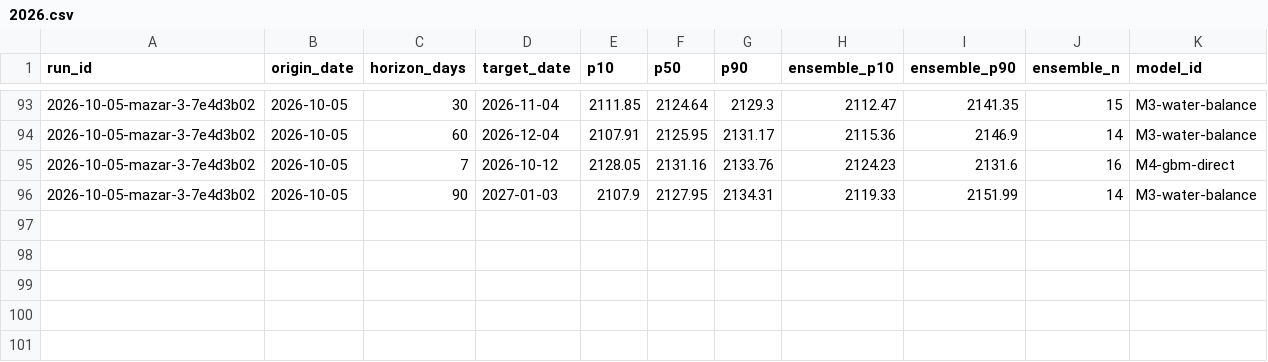
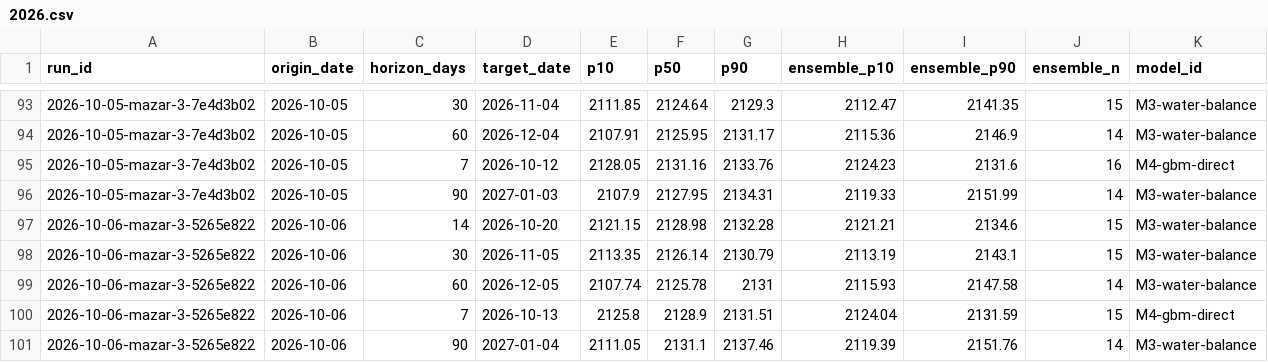
Before and after one commit to rengarcia/hydro-look, a CSV file: data/curated/forecast_values/2026.csv, drawn as a sheet; only a part is shown, gaps mark what is left out.

```diff
--- a/data/curated/forecast_values/2026.csv
+++ b/data/curated/forecast_values/2026.csv
@@ -96 +96,6 @@ run_id,origin_date,horizon_days,target_date,p10,p50,p90,ensemble_p10,ensemble_p9
 2026-10-05-mazar-3-7e4d3b02,2026-10-05,90,2027-01-03,2107.9,2127.95,2134.31,2119.33,2151.99,14,M3-water-balance
+2026-10-06-mazar-3-5265e822,2026-10-06,14,2026-10-20,2121.15,2128.98,2132.28,2121.21,2134.6,15,M3-water-balance
+2026-10-06-mazar-3-5265e822,2026-10-06,30,2026-11-05,2113.35,2126.14,2130.79,2113.19,2143.1,15,M3-water-balance
+2026-10-06-mazar-3-5265e822,2026-10-06,60,2026-12-05,2107.74,2125.78,2131,2115.93,2147.58,14,M3-water-balance
+2026-10-06-mazar-3-5265e822,2026-10-06,7,2026-10-13,2125.8,2128.9,2131.51,2124.04,2131.59,15,M4-gbm-direct
+2026-10-06-mazar-3-5265e822,2026-10-06,90,2027-01-04,2111.05,2131.1,2137.46,2119.39,2151.76,14,M3-water-balance
```
Also changed, not shown: data/curated/adequacy_runs/2026.csv, data/curated/forecast_runs/2026.csv, 7 other files.
